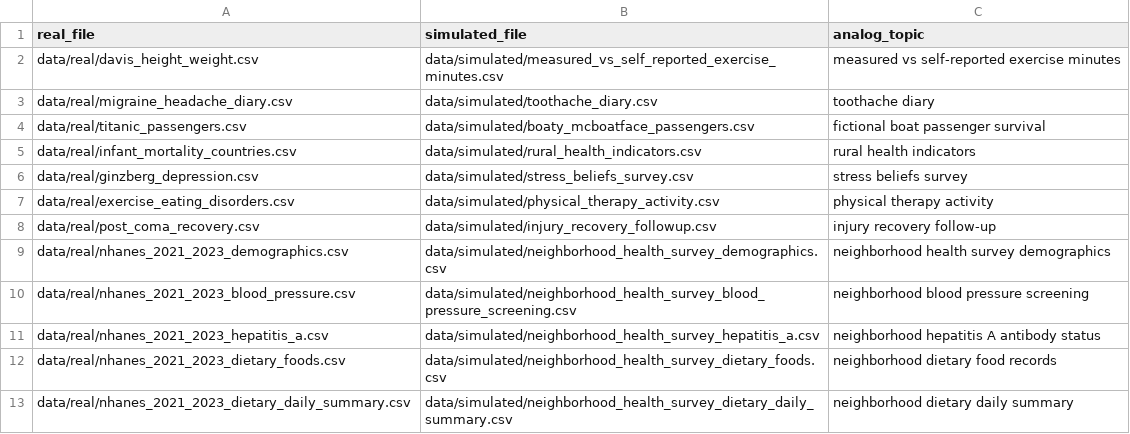
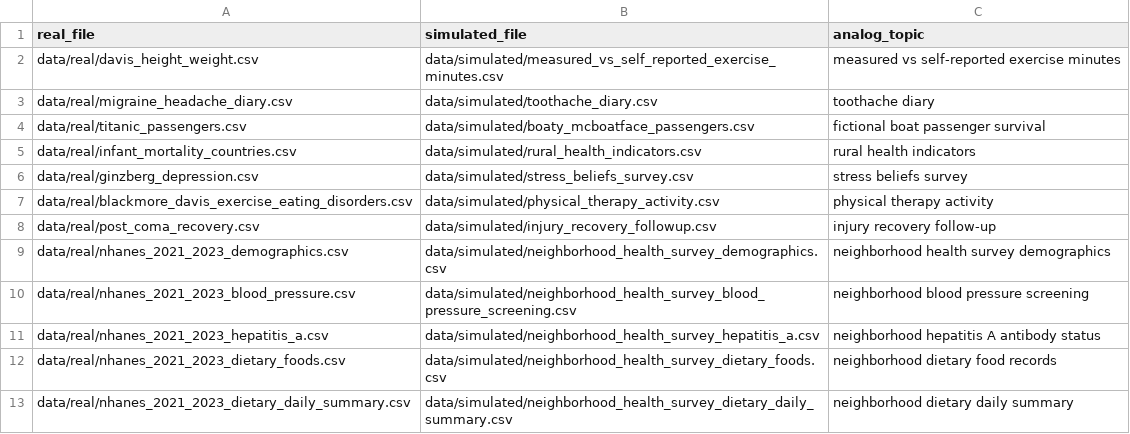
Before and after one commit to erikwestlund/data-visualization-2026, a CSV file: data/simulated/simulated_dataset_crosswalk.csv, drawn as a sheet; only a part is shown.

```diff
--- a/data/simulated/simulated_dataset_crosswalk.csv
+++ b/data/simulated/simulated_dataset_crosswalk.csv
@@ -6,3 +6,3 @@ data/real/infant_mortality_countries.csv,data/simulated/rural_health_indicators.
 data/real/ginzberg_depression.csv,data/simulated/stress_beliefs_survey.csv,stress beliefs survey
-data/real/exercise_eating_disorders.csv,data/simulated/physical_therapy_activity.csv,physical therapy activity
+data/real/blackmore_davis_exercise_eating_disorders.csv,data/simulated/physical_therapy_activity.csv,physical therapy activity
 data/real/post_coma_recovery.csv,data/simulated/injury_recovery_followup.csv,injury recovery follow-up
```
Also changed, not shown: data/manifest.csv, 5 other files.
